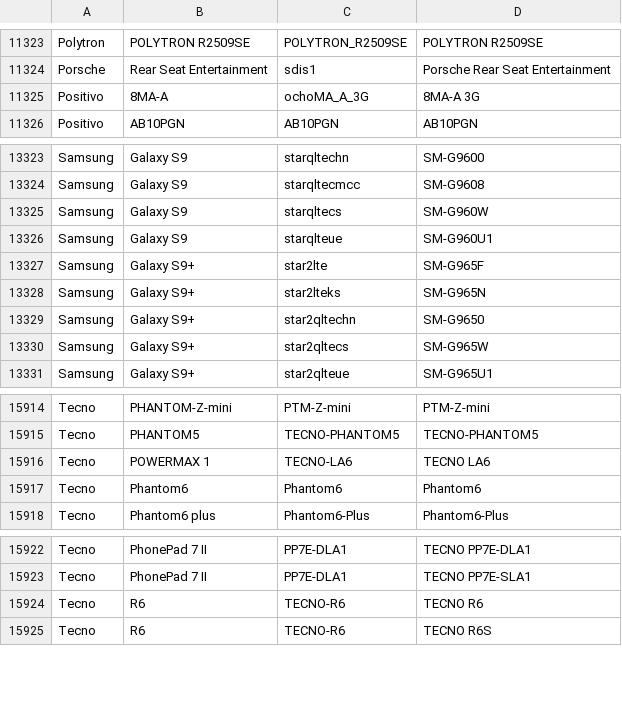
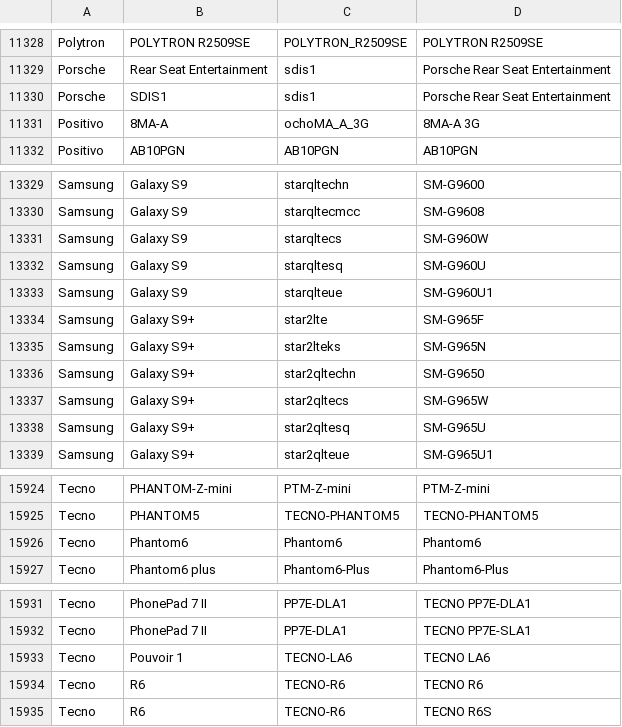
Before and after one commit to bbc/android-devices, a CSV file: content/devices.csv, drawn as a sheet; only a part is shown, gaps mark what is left out; the diff covers the shown part only.

```diff
--- a/content/devices.csv
+++ b/content/devices.csv
@@ -11324,2 +11329,3 @@ Polytron,POLYTRON R2509SE,POLYTRON_R2509SE,POLYTRON R2509SE
 Porsche,Rear  Seat  Entertainment,sdis1,Porsche Rear Seat Entertainment
+Porsche,SDIS1,sdis1,Porsche Rear Seat Entertainment
 Positivo,8MA-A,ochoMA_A_3G,8MA-A 3G
@@ -13325,2 +13331,3 @@ Samsung,Galaxy S9,starqltecmcc,SM-G9608
 Samsung,Galaxy S9,starqltecs,SM-G960W
+Samsung,Galaxy S9,starqltesq,SM-G960U
 Samsung,Galaxy S9,starqlteue,SM-G960U1
@@ -13330,2 +13337,3 @@ Samsung,Galaxy S9+,star2qltechn,SM-G9650
 Samsung,Galaxy S9+,star2qltecs,SM-G965W
+Samsung,Galaxy S9+,star2qltesq,SM-G965U
 Samsung,Galaxy S9+,star2qlteue,SM-G965U1
@@ -15915,3 +15925,2 @@ Tecno,PHANTOM-Z-mini,PTM-Z-mini,PTM-Z-mini
 Tecno,PHANTOM5,TECNO-PHANTOM5,TECNO-PHANTOM5
-Tecno,POWERMAX 1,TECNO-LA6,TECNO LA6
 Tecno,Phantom6,Phantom6,Phantom6
@@ -15923,2 +15932,3 @@ Tecno,PhonePad 7 II,PP7E-DLA1,TECNO PP7E-DLA1
 Tecno,PhonePad 7 II,PP7E-DLA1,TECNO PP7E-SLA1
+Tecno,Pouvoir 1,TECNO-LA6,TECNO LA6
 Tecno,R6,TECNO-R6,TECNO R6
```
Also changed, not shown: 10 added rows and 1 edited cell elsewhere in this file.
